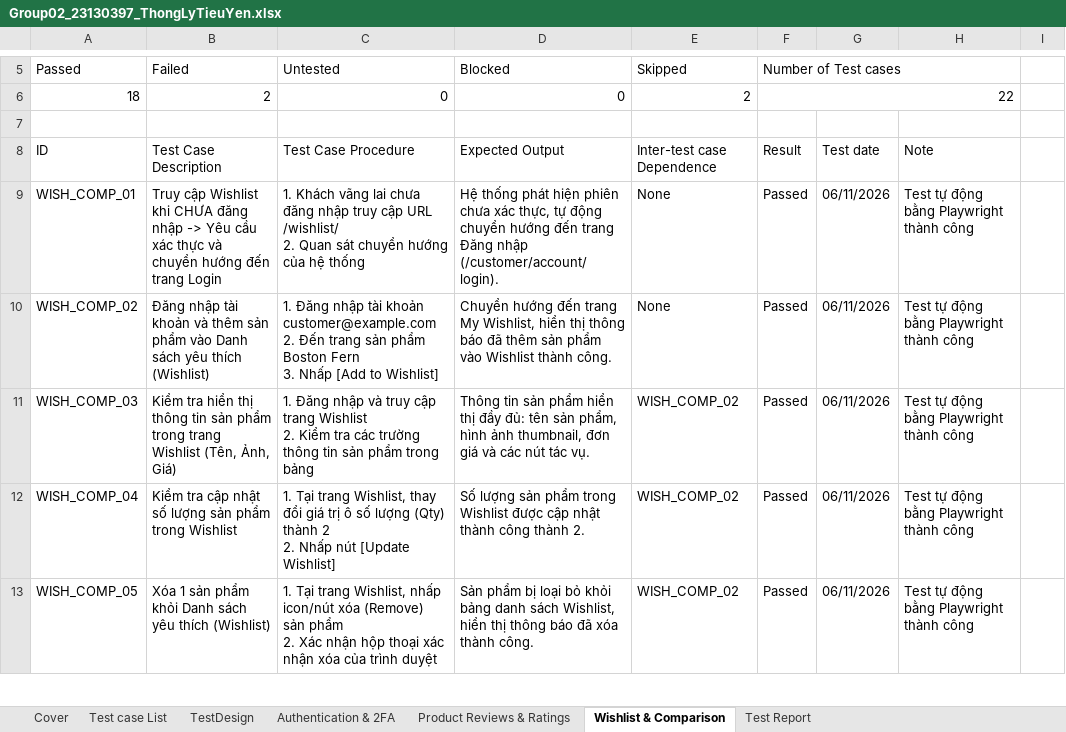
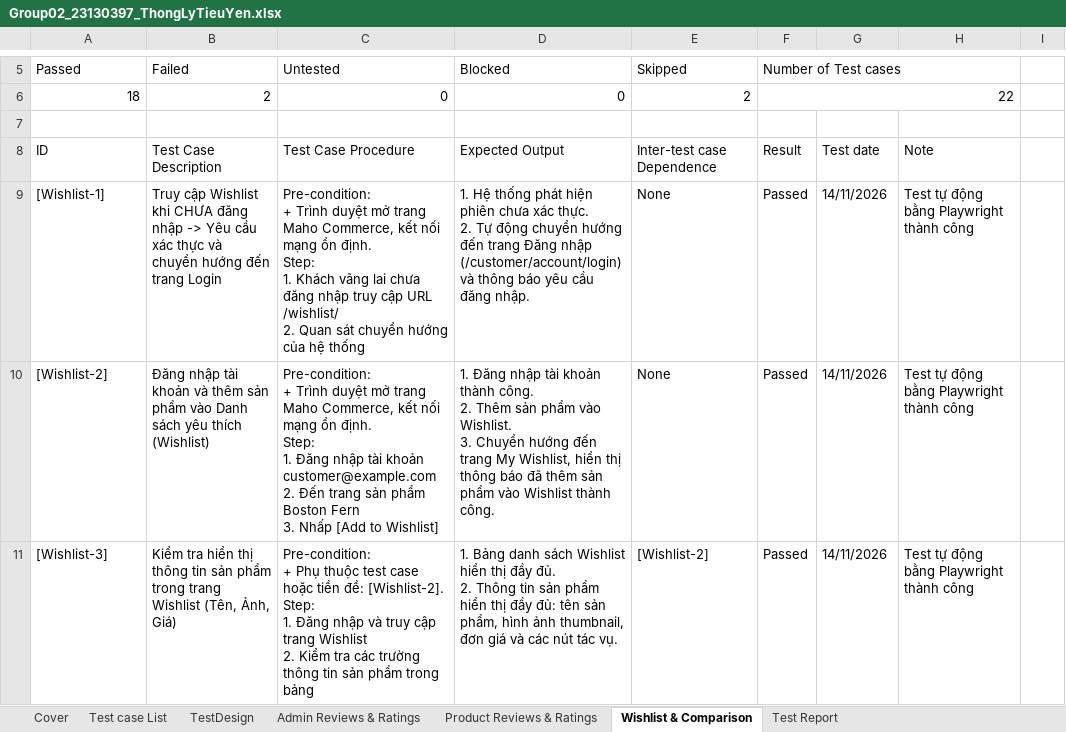
Before and after one commit to vthiet/group02-mahocommerce-testing, an Excel workbook: Deprecated/reports/Group02_23130397_ThongLyTieuYen.xlsx, sheet Wishlist & Comparison, drawn as a sheet; only a part is shown, gaps mark what is left out; values as stored, in another font and other column widths than the file's, no cell formats; removed rows and columns are numbered as before the commit, all else as after; ↵ is a line break in a cell; the diff covers the shown part only; the diff names each change by its address in the sheet, - before the commit and + after, or states it on an @@ line.

```diff
--- a/Deprecated/reports/Group02_23130397_ThongLyTieuYen.xlsx (sheet Wishlist & Comparison)
+++ b/Deprecated/reports/Group02_23130397_ThongLyTieuYen.xlsx (sheet Wishlist & Comparison)
-sheet tab: Authentication & 2FA
+sheet tab: Admin Reviews & Ratings
-A9 (Passed): WISH_COMP_01
+A9 (Passed): [Wishlist-1]
-C9 (Untested): 1. Khách…
+C9 (Untested): Pre-condition: ↵ + Trình duyệt mở trang Maho Commerce, kết nối mạng ổn định. ↵ Step: ↵ 1. Khách…
-D9 (Blocked): Hệ thống phát hiện phiên chưa xác thực, tự động chuyển hướng đến trang Đăng nhập (/customer/account/login).
+D9 (Blocked): 1. Hệ thống phát hiện phiên chưa xác thực. ↵ 2. Tự động chuyển hướng đến trang Đăng nhập (/customer/account/login) và thông báo yêu cầu đăng nhập.
-G9:G11: 06/11/2026
+G9:G11: 14/11/2026
-A10 (Passed): WISH_COMP_02
+A10 (Passed): [Wishlist-2]
-C10 (Untested): 1. Đăng…
+C10 (Untested): Pre-condition: ↵ + Trình duyệt mở trang Maho Commerce, kết nối mạng ổn định. ↵ Step: ↵ 1. Đăng…
-D10 (Blocked): Chuyển hướng…
+D10 (Blocked): 1. Đăng nhập tài khoản thành công. ↵ 2. Thêm sản phẩm vào Wishlist. ↵ 3. Chuyển hướng…
-A11 (Passed): WISH_COMP_03
+A11 (Passed): [Wishlist-3]
-C11 (Untested): 1. Đăng…
+C11 (Untested): Pre-condition: ↵ + Phụ thuộc test case hoặc tiền đề: [Wishlist-2]. ↵ Step: ↵ 1. Đăng…
-D11 (Blocked): Thông tin…
+D11 (Blocked): 1. Bảng danh sách Wishlist hiển thị đầy đủ. ↵ 2. Thông tin…
-E11 (Skipped): WISH_COMP_02
+E11 (Skipped): [Wishlist-2]
-row 12: WISH_COMP_04 | Kiểm tra cập nhật số lượng sản phẩm trong Wishlist | 1. Tại trang Wishlist, thay đổi giá trị ô số lượng (Qty) thành 2 ↵ 2. Nhấp nút [Update Wishlist] | Số lượng sản phẩm trong Wishlist được cập nhật thành công thành 2. | WISH_COMP_02 | Passed | 06/11/2026 | Test tự động bằng Playwright thành công
-row 13: WISH_COMP_05 | Xóa 1 sản phẩm khỏi Danh sách yêu thích (Wishlist) | 1. Tại trang Wishlist, nhấp icon/nút xóa (Remove) sản phẩm ↵ 2. Xác nhận hộp thoại xác nhận xóa của trình duyệt | Sản phẩm bị loại bỏ khỏi bảng danh sách Wishlist, hiển thị thông báo đã xóa thành công. | WISH_COMP_02 | Passed | 06/11/2026 | Test tự động bằng Playwright thành công
```
Also changed, not shown: 16 added rows, 14 removed rows and 16 edited cells elsewhere in this sheet, sheet Admin Reviews & Ratings, sheet TestDesign, sheet Product Reviews & Ratings, sheet Test Report, sheet Test case List, sheet Cover, cell formats, formulas that keep their value, 16 other files.
